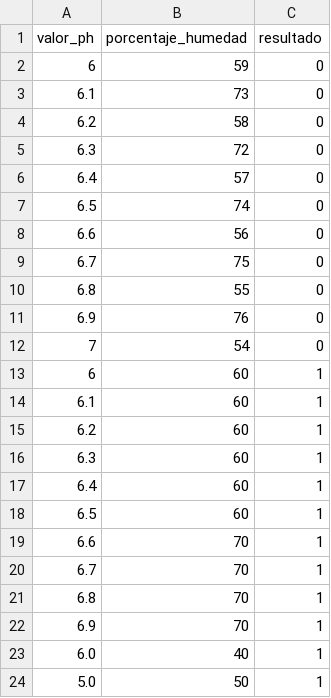
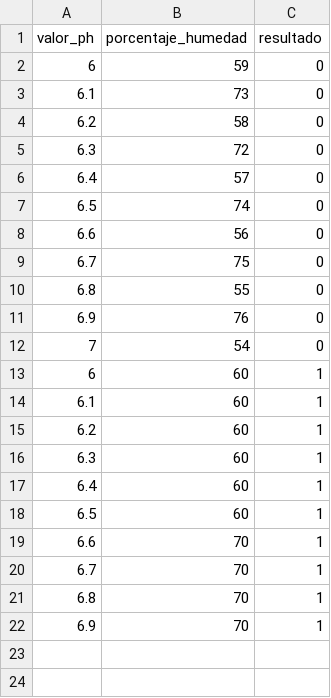
Before and after one commit to InsiderUser/AgroCommerce, a CSV file: src/app/Perceptron/datasets/centeno_dataset.csv, drawn as a sheet.

Commit message:
perceptron integrado a AgroCommerce, se ejecuta a traves de consola invocando el archivo perceptron_agro.py, y el valor resultante se muestra en layout (arriba del navbar).

```diff
--- a/src/app/Perceptron/datasets/centeno_dataset.csv
+++ b/src/app/Perceptron/datasets/centeno_dataset.csv
@@ -22,3 +22 @@ valor_ph,porcentaje_humedad,resultado
 6.9,70,1
-6.0,40,1
-5.0,50,1
```
Also changed, not shown: src/app/Perceptron/datasets/mijo_dataset.csv, 7 other files.
